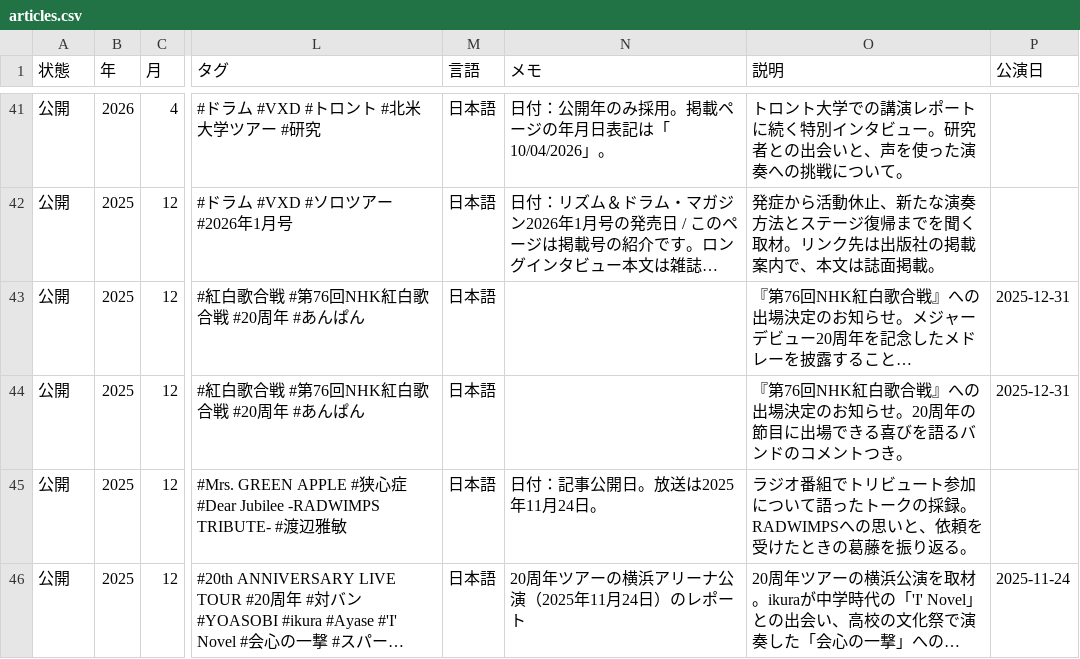
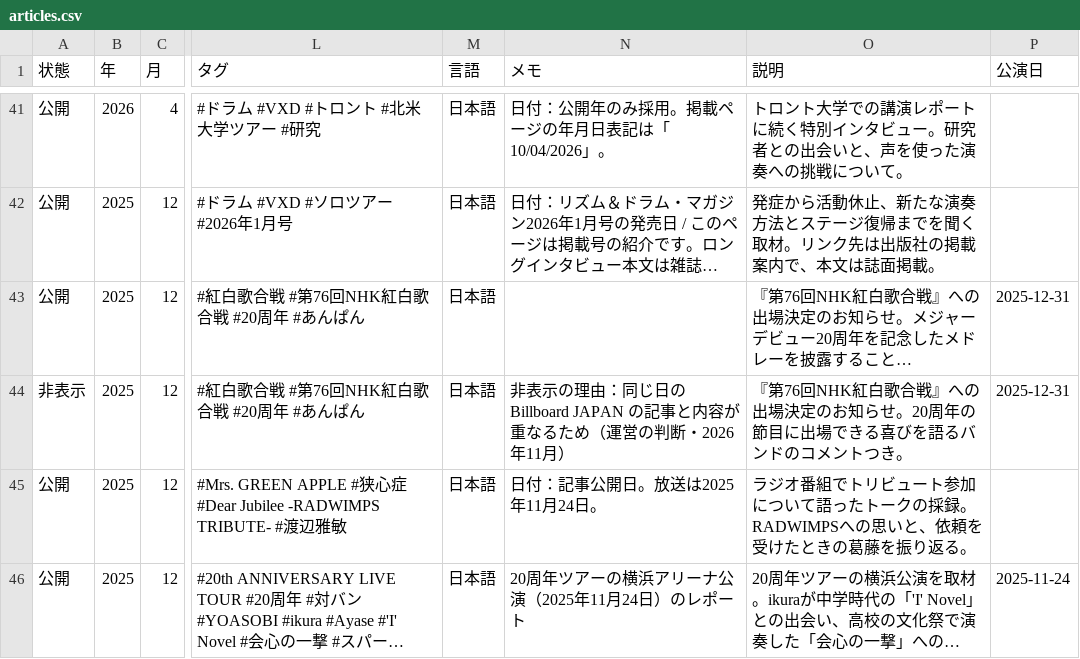
Before and after one commit to radwimps-archive/radwimps-interview-index, a CSV file: data/articles.csv, drawn as a sheet; only a part is shown, gaps mark what is left out; long unchanged cells end in …; the diff names each change by its address in the sheet, - before the commit and + after, or states it on an @@ line.

```diff
--- a/data/articles.csv
+++ b/data/articles.csv
-A44 (状態): 公開
+A44 (状態): 非表示
-N44 (メモ): (empty)
+N44 (メモ): 非表示の理由：同じ日の Billboard JAPAN の記事と内容が重なるため（運営の判断・2026年11月）
```
